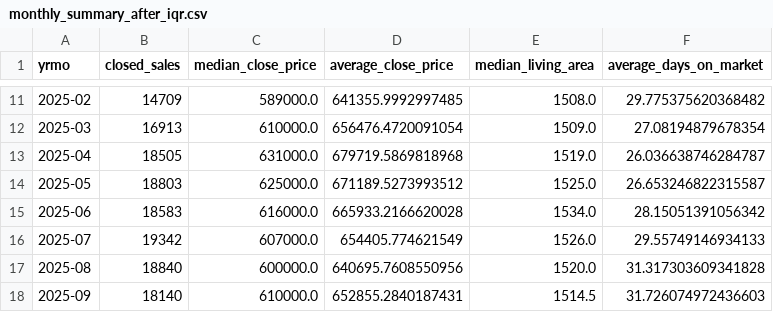
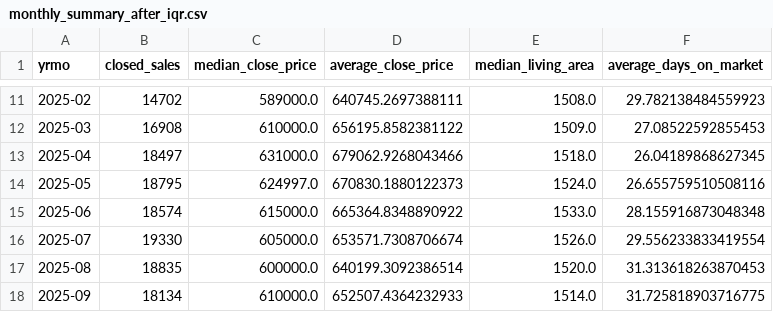
Before and after one commit to VincentLiao777/IDXExchange, a CSV file: IDX_Week7/monthly_summary_after_iqr.csv, drawn as a sheet; only a part is shown, gaps mark what is left out; the diff covers the shown part only.

```diff
--- a/IDX_Week7/monthly_summary_after_iqr.csv
+++ b/IDX_Week7/monthly_summary_after_iqr.csv
@@ -11,8 +11,8 @@ yrmo,closed_sales,median_close_price,average_close_price,median_living_area,aver
-2025-02,14709,589000.0,641355.9992997485,1508.0,29.775375620368482
-2025-03,16913,610000.0,656476.4720091054,1509.0,27.08194879678354
-2025-04,18505,631000.0,679719.5869818968,1519.0,26.036638746284787
-2025-05,18803,625000.0,671189.5273993512,1525.0,26.653246822315587
-2025-06,18583,616000.0,665933.2166620028,1534.0,28.15051391056342
-2025-07,19342,607000.0,654405.774621549,1526.0,29.55749146934133
-2025-08,18840,600000.0,640695.7608550956,1520.0,31.317303609341828
-2025-09,18140,610000.0,652855.2840187431,1514.5,31.726074972436603
+2025-02,14702,589000.0,640745.2697388111,1508.0,29.782138484559923
+2025-03,16908,610000.0,656195.8582381122,1509.0,27.08522592855453
+2025-04,18497,631000.0,679062.9268043466,1518.0,26.04189868627345
+2025-05,18795,624997.0,670830.1880122373,1524.0,26.655759510508116
+2025-06,18574,615000.0,665364.8348890922,1533.0,28.155916873048348
+2025-07,19330,605000.0,653571.7308706674,1526.0,29.556233833419554
+2025-08,18835,600000.0,640199.3092386514,1520.0,31.313618263870453
+2025-09,18134,610000.0,652507.4364232933,1514.0,31.725818903716775
```
Also changed, not shown: 1 removed row and 59 edited cells elsewhere in this file, IDX_Week2/sold_missing_report.csv, IDX_Week6/monthly_market_summary.csv, 21 other files.
